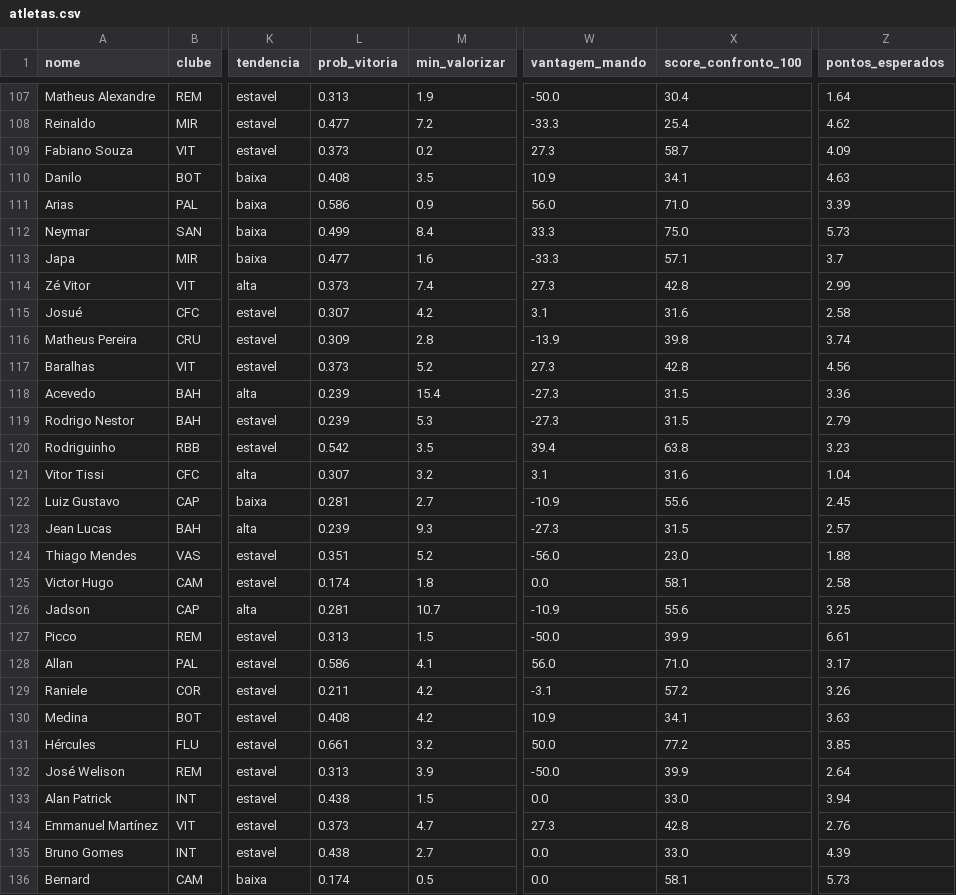
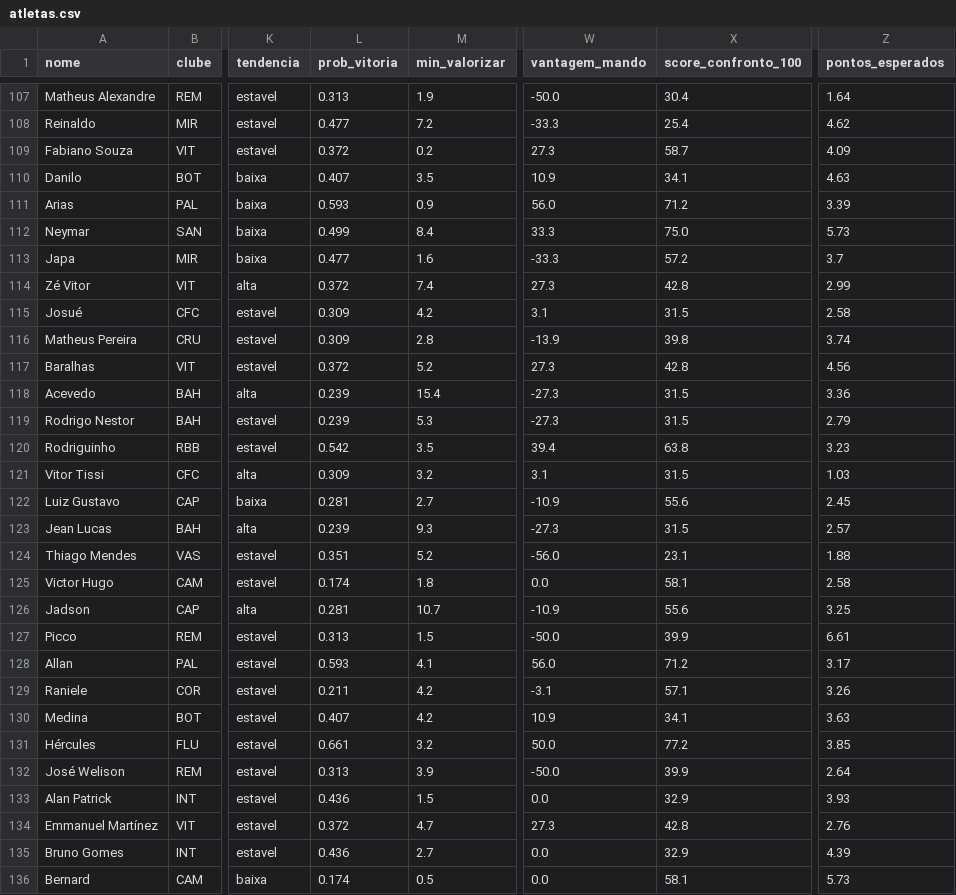
Before and after one commit to FilipeNamorato/namoratosdashboard, a CSV file: llm/input/atletas.csv, drawn as a sheet; only a part is shown, gaps mark what is left out; the diff covers the shown part only; the diff names each change by its address in the sheet, - before the commit and + after, or states it on an @@ line.

```diff
--- a/llm/input/atletas.csv
+++ b/llm/input/atletas.csv
-L109 (prob_vitoria): 0.373
+L109 (prob_vitoria): 0.372
-L110 (prob_vitoria): 0.408
+L110 (prob_vitoria): 0.407
-L111 (prob_vitoria): 0.586
+L111 (prob_vitoria): 0.593
-X111 (score_confronto_100): 71.0
+X111 (score_confronto_100): 71.2
-X113 (score_confronto_100): 57.1
+X113 (score_confronto_100): 57.2
-L114 (prob_vitoria): 0.373
+L114 (prob_vitoria): 0.372
-L115 (prob_vitoria): 0.307
+L115 (prob_vitoria): 0.309
-X115 (score_confronto_100): 31.6
+X115 (score_confronto_100): 31.5
-L117 (prob_vitoria): 0.373
+L117 (prob_vitoria): 0.372
-L121 (prob_vitoria): 0.307
+L121 (prob_vitoria): 0.309
-X121 (score_confronto_100): 31.6
+X121 (score_confronto_100): 31.5
-Z121 (pontos_esperados): 1.04
+Z121 (pontos_esperados): 1.03
-X124 (score_confronto_100): 23.0
+X124 (score_confronto_100): 23.1
-L128 (prob_vitoria): 0.586
+L128 (prob_vitoria): 0.593
-X128 (score_confronto_100): 71.0
+X128 (score_confronto_100): 71.2
-X129 (score_confronto_100): 57.2
+X129 (score_confronto_100): 57.1
-L130 (prob_vitoria): 0.408
+L130 (prob_vitoria): 0.407
-L133 (prob_vitoria): 0.438
+L133 (prob_vitoria): 0.436
-X133 (score_confronto_100): 33.0
+X133 (score_confronto_100): 32.9
-Z133 (pontos_esperados): 3.94
+Z133 (pontos_esperados): 3.93
-L134 (prob_vitoria): 0.373
+L134 (prob_vitoria): 0.372
-L135 (prob_vitoria): 0.438
+L135 (prob_vitoria): 0.436
-X135 (score_confronto_100): 33.0
+X135 (score_confronto_100): 32.9
```
Also changed, not shown: 116 edited cells elsewhere in this file, docs/data/current/atletas.csv, docs/data/current/log.csv, 9 other files.
